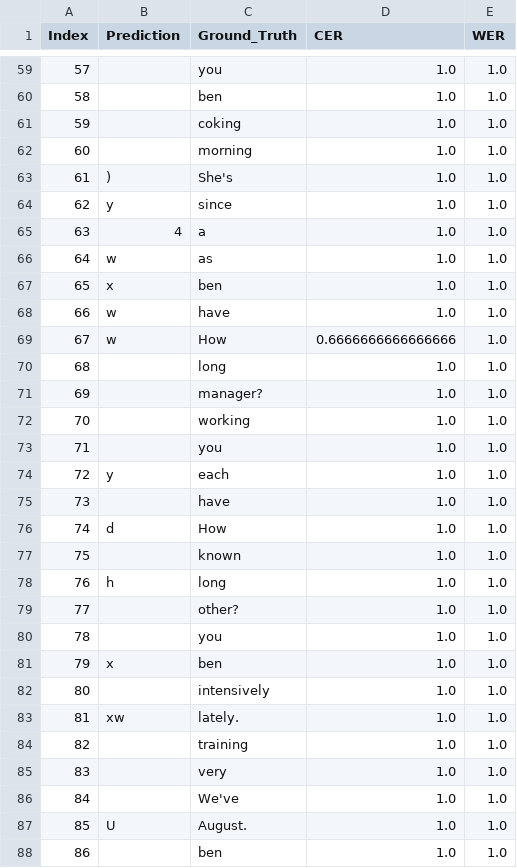
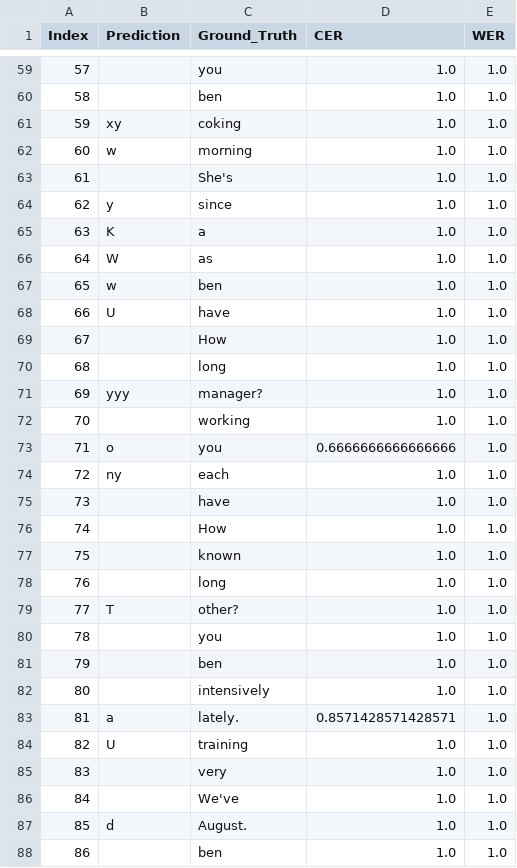
Before and after one commit to LazebnyA/diploma, a CSV file: nn/v0/evaluation_results/test_metrics.csv, drawn as a sheet; only a part is shown, gaps mark what is left out; the diff covers the shown part only.

```diff
--- a/nn/v0/evaluation_results/test_metrics.csv
+++ b/nn/v0/evaluation_results/test_metrics.csv
@@ -60,29 +60,29 @@ Index,Prediction,Ground_Truth,CER,WER
 58,,ben,1.0,1.0
-59,,coking,1.0,1.0
-60,,morning,1.0,1.0
-61,),She's,1.0,1.0
+59,xy,coking,1.0,1.0
+60,w,morning,1.0,1.0
+61,,She's,1.0,1.0
 62,y,since,1.0,1.0
-63,4,a,1.0,1.0
-64,w,as,1.0,1.0
-65,x,ben,1.0,1.0
-66,w,have,1.0,1.0
-67,w,How,0.6666666666666666,1.0
+63,K,a,1.0,1.0
+64,W,as,1.0,1.0
+65,w,ben,1.0,1.0
+66,U,have,1.0,1.0
+67,,How,1.0,1.0
 68,,long,1.0,1.0
-69,,manager?,1.0,1.0
+69,yyy,manager?,1.0,1.0
 70,,working,1.0,1.0
-71,,you,1.0,1.0
-72,y,each,1.0,1.0
+71,o,you,0.6666666666666666,1.0
+72,ny,each,1.0,1.0
 73,,have,1.0,1.0
-74,d,How,1.0,1.0
+74,,How,1.0,1.0
 75,,known,1.0,1.0
-76,h,long,1.0,1.0
-77,,other?,1.0,1.0
+76,,long,1.0,1.0
+77,T,other?,1.0,1.0
 78,,you,1.0,1.0
-79,x,ben,1.0,1.0
+79,,ben,1.0,1.0
 80,,intensively,1.0,1.0
-81,xw,lately.,1.0,1.0
-82,,training,1.0,1.0
+81,a,lately.,0.8571428571428571,1.0
+82,U,training,1.0,1.0
 83,,very,1.0,1.0
 84,,We've,1.0,1.0
-85,U,August.,1.0,1.0
+85,d,August.,1.0,1.0
 86,,ben,1.0,1.0
```
Also changed, not shown: 128 edited cells elsewhere in this file, 40 other files.
